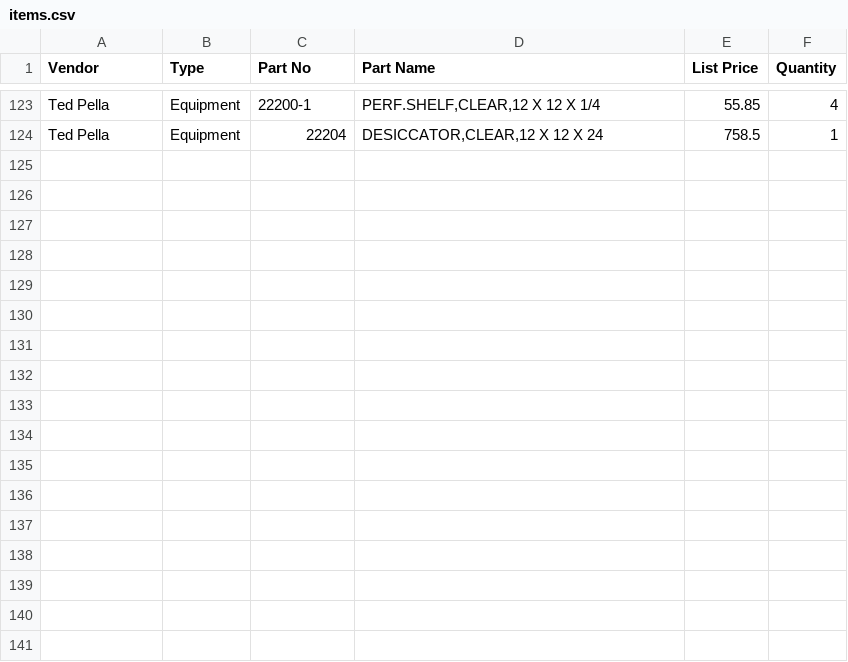
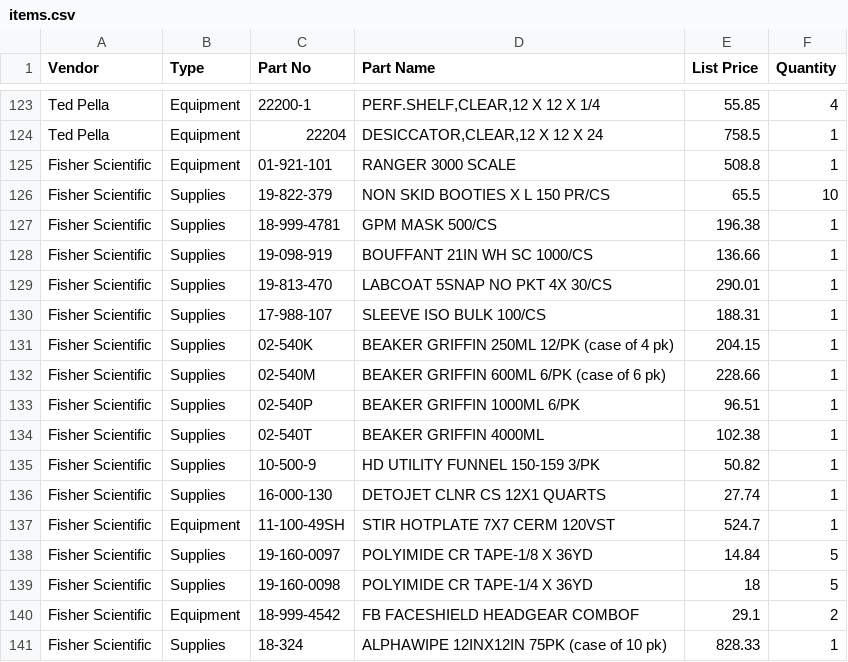
Before and after one commit to jrsmith3/lab_kit, a CSV file: items.csv, drawn as a sheet; only a part is shown, gaps mark what is left out; the diff names each change by its address in the sheet, - before the commit and + after, or states it on an @@ line.

Commit message:
Add Fisher Scientific items

```diff
--- a/items.csv
+++ b/items.csv
+row 125: Fisher Scientific | Equipment | 01-921-101 | RANGER 3000 SCALE | 508.8 | 1
+row 126: Fisher Scientific | Supplies | 19-822-379 | NON SKID BOOTIES X L 150 PR/CS | 65.5 | 10
+row 127: Fisher Scientific | Supplies | 18-999-4781 | GPM MASK 500/CS | 196.38 | 1
+row 128: Fisher Scientific | Supplies | 19-098-919 | BOUFFANT 21IN WH SC 1000/CS | 136.66 | 1
+row 129: Fisher Scientific | Supplies | 19-813-470 | LABCOAT 5SNAP NO PKT 4X 30/CS | 290.01 | 1
+row 130: Fisher Scientific | Supplies | 17-988-107 | SLEEVE ISO BULK 100/CS | 188.31 | 1
+row 131: Fisher Scientific | Supplies | 02-540K | BEAKER GRIFFIN 250ML 12/PK (case of 4 pk) | 204.15 | 1
+row 132: Fisher Scientific | Supplies | 02-540M | BEAKER GRIFFIN 600ML 6/PK (case of 6 pk) | 228.66 | 1
+row 133: Fisher Scientific | Supplies | 02-540P | BEAKER GRIFFIN 1000ML 6/PK | 96.51 | 1
+row 134: Fisher Scientific | Supplies | 02-540T | BEAKER GRIFFIN 4000ML | 102.38 | 1
+row 135: Fisher Scientific | Supplies | 10-500-9 | HD UTILITY FUNNEL 150-159 3/PK | 50.82 | 1
+row 136: Fisher Scientific | Supplies | 16-000-130 | DETOJET CLNR CS 12X1 QUARTS | 27.74 | 1
+row 137: Fisher Scientific | Equipment | 11-100-49SH | STIR HOTPLATE 7X7 CERM 120VST | 524.7 | 1
+row 138: Fisher Scientific | Supplies | 19-160-0097 | POLYIMIDE CR TAPE-1/8 X 36YD | 14.84 | 5
+row 139: Fisher Scientific | Supplies | 19-160-0098 | POLYIMIDE CR TAPE-1/4 X 36YD | 18 | 5
+row 140: Fisher Scientific | Equipment | 18-999-4542 | FB FACESHIELD HEADGEAR COMBOF | 29.1 | 2
+row 141: Fisher Scientific | Supplies | 18-324 | ALPHAWIPE 12INX12IN 75PK (case of 10 pk) | 828.33 | 1
```
